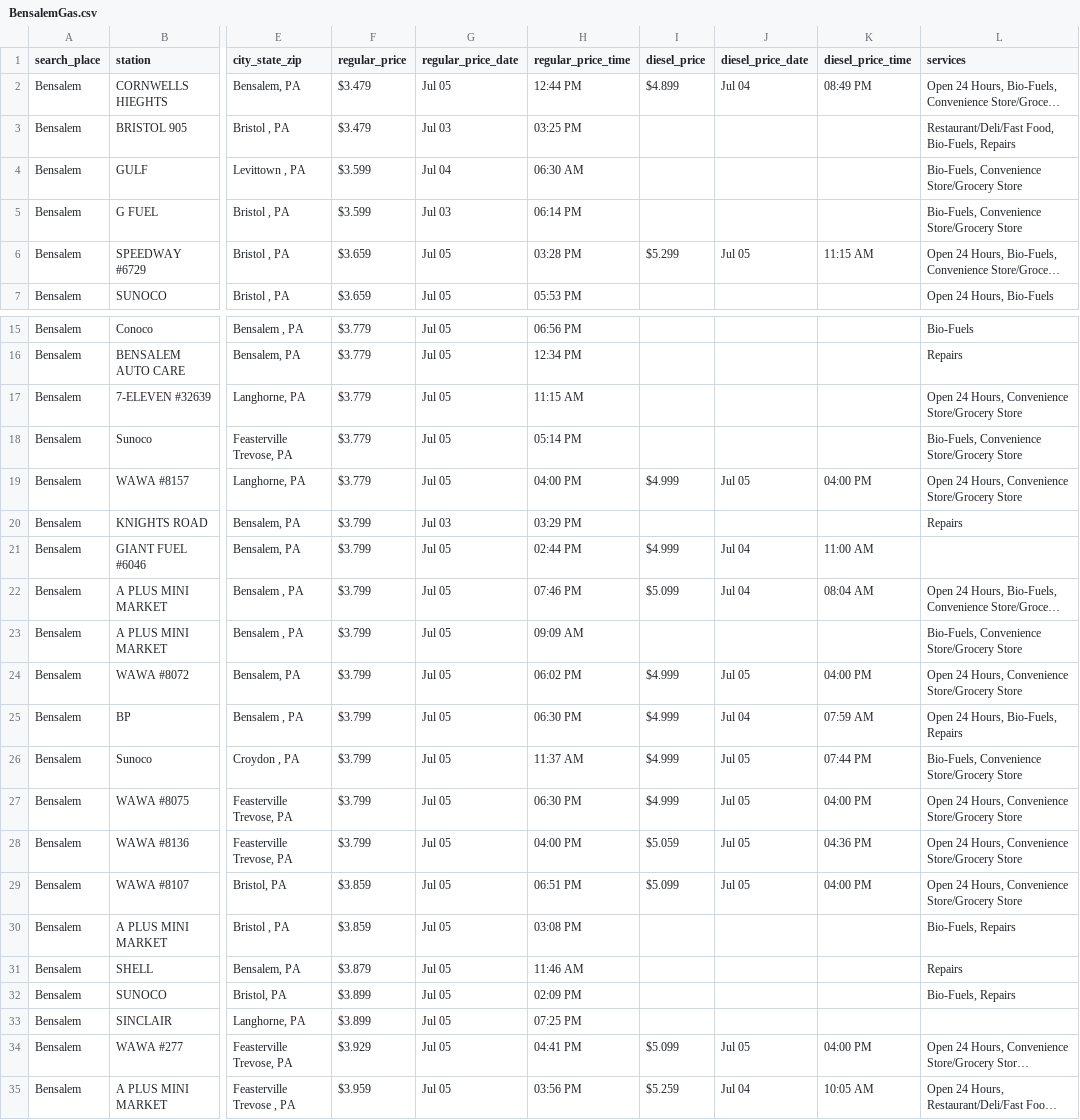
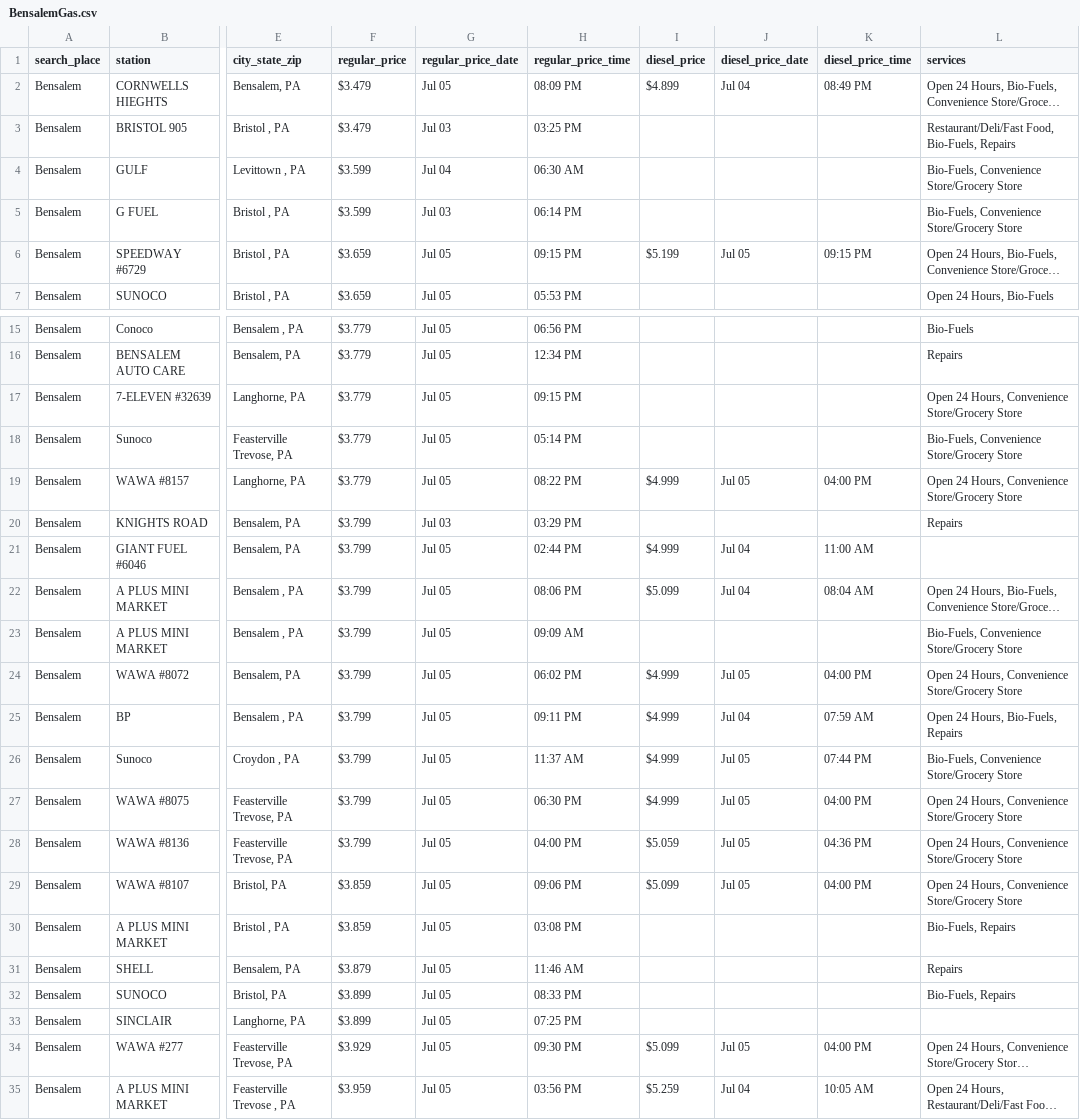
Before and after one commit to CUlleryUSATRepos/BucksGasRepo, a CSV file: BucksGasPrices/BensalemGas.csv, drawn as a sheet; only a part is shown, gaps mark what is left out; long unchanged cells end in …; the diff names each change by its address in the sheet, - before the commit and + after, or states it on an @@ line.

Commit message:
Auto update gas prices 2026-07-05 22:16:30

```diff
--- a/BucksGasPrices/BensalemGas.csv
+++ b/BucksGasPrices/BensalemGas.csv
-H2 (regular_price_time): 12:44 PM
+H2 (regular_price_time): 08:09 PM
-H6 (regular_price_time): 03:28 PM
+H6 (regular_price_time): 09:15 PM
-I6 (diesel_price): $5.299
+I6 (diesel_price): $5.199
-K6 (diesel_price_time): 11:15 AM
+K6 (diesel_price_time): 09:15 PM
-H17 (regular_price_time): 11:15 AM
+H17 (regular_price_time): 09:15 PM
-H19 (regular_price_time): 04:00 PM
+H19 (regular_price_time): 08:22 PM
-H22 (regular_price_time): 07:46 PM
+H22 (regular_price_time): 08:06 PM
-H25 (regular_price_time): 06:30 PM
+H25 (regular_price_time): 09:11 PM
-H29 (regular_price_time): 06:51 PM
+H29 (regular_price_time): 09:06 PM
-H32 (regular_price_time): 02:09 PM
+H32 (regular_price_time): 08:33 PM
-H34 (regular_price_time): 04:41 PM
+H34 (regular_price_time): 09:30 PM
```
Also changed, not shown: BucksGasPrices/BristolGas.csv, BucksGasPrices/ChalfontGas.csv, 26 other files.
